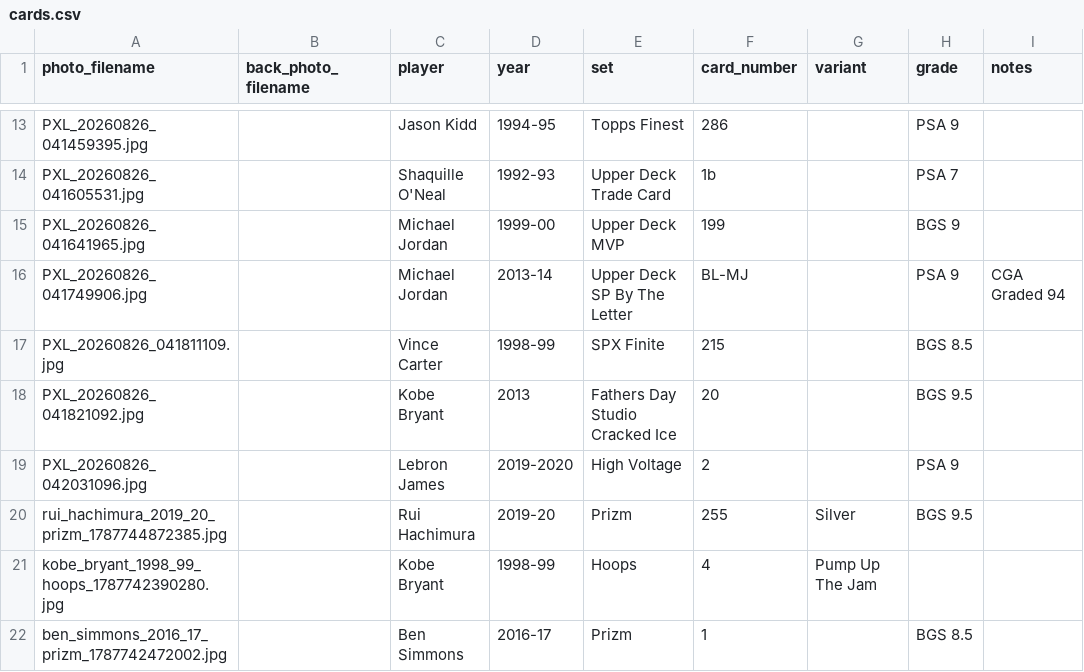
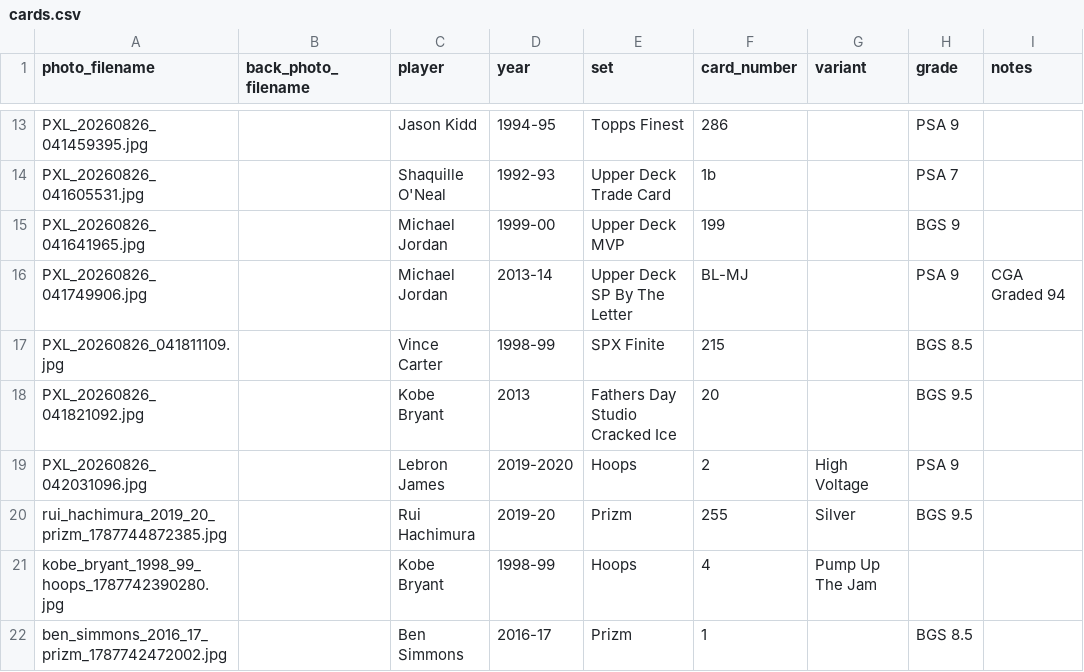
Before and after one commit to Punter977/card-ledger, a CSV file: docs/data/cards.csv, drawn as a sheet; only a part is shown, gaps mark what is left out; the diff names each change by its address in the sheet, - before the commit and + after, or states it on an @@ line.

Commit message:
Edit card: Lebron James - Hoops

```diff
--- a/docs/data/cards.csv
+++ b/docs/data/cards.csv
-E19 (set): High Voltage
+E19 (set): Hoops
-G19 (variant): (empty)
+G19 (variant): High Voltage
```
